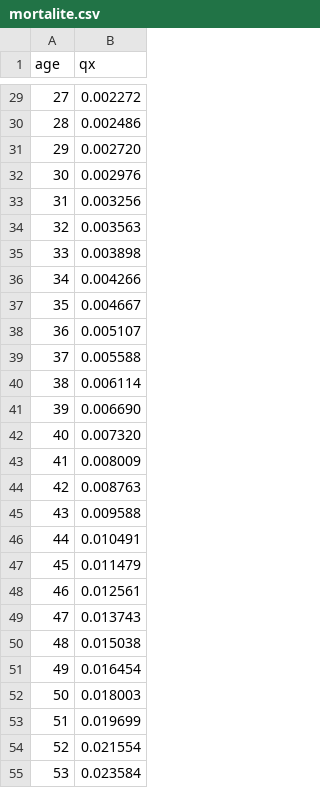
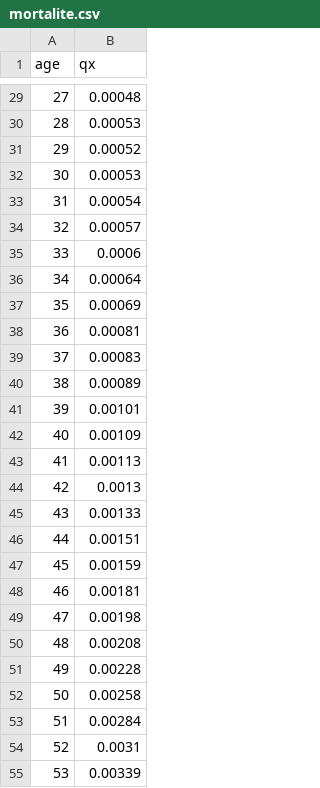
Before and after one commit to colinbaget-a11y/Projets-annexes, a CSV file: retraites_van/data/mortalite.csv, drawn as a sheet; only a part is shown, gaps mark what is left out; the diff covers the shown part only.

```diff
--- a/retraites_van/data/mortalite.csv
+++ b/retraites_van/data/mortalite.csv
@@ -29,27 +29,27 @@ age,qx
-27,0.002272
-28,0.002486
-29,0.002720
-30,0.002976
-31,0.003256
-32,0.003563
-33,0.003898
-34,0.004266
-35,0.004667
-36,0.005107
-37,0.005588
-38,0.006114
-39,0.006690
-40,0.007320
-41,0.008009
-42,0.008763
-43,0.009588
-44,0.010491
-45,0.011479
-46,0.012561
-47,0.013743
-48,0.015038
-49,0.016454
-50,0.018003
-51,0.019699
-52,0.021554
-53,0.023584
+27,0.00048
+28,0.00053
+29,0.00052
+30,0.00053
+31,0.00054
+32,0.00057
+33,0.0006
+34,0.00064
+35,0.00069
+36,0.00081
+37,0.00083
+38,0.00089
+39,0.00101
+40,0.00109
+41,0.00113
+42,0.0013
+43,0.00133
+44,0.00151
+45,0.00159
+46,0.00181
+47,0.00198
+48,0.00208
+49,0.00228
+50,0.00258
+51,0.00284
+52,0.0031
+53,0.00339
```
Also changed, not shown: 79 edited cells elsewhere in this file, retraites_van/data/pension_age.csv, retraites_van/data/population_2025.csv, 22 other files.
